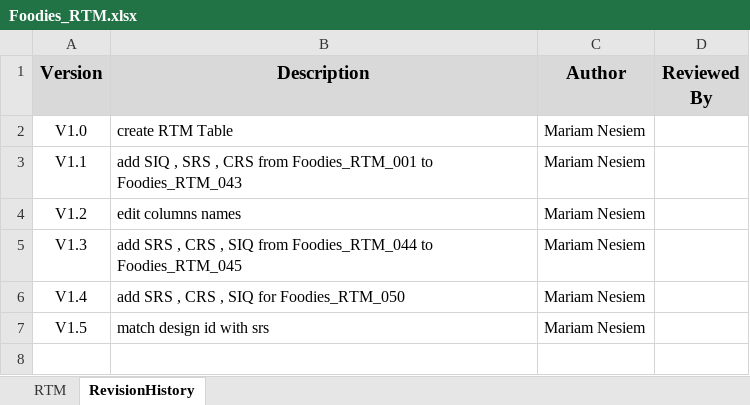
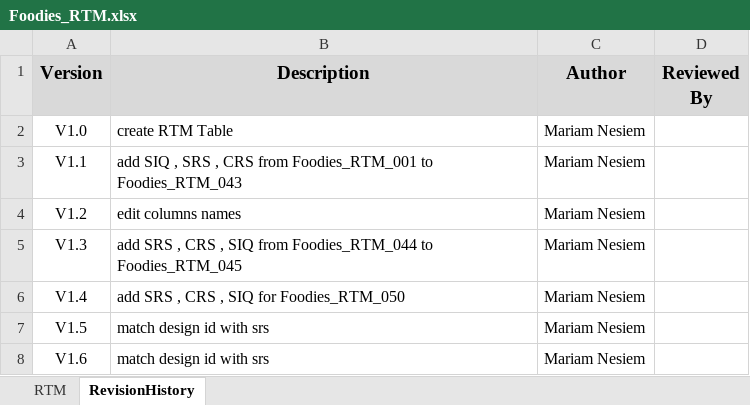
Before and after one commit to AyaHamdyAhmed/Foodies, an Excel workbook: Documents/Foodies_RTM.xlsx, sheet RevisionHistory, drawn as a sheet; values as stored, in another font and other column widths than the file's, no borders; the diff names each change by its address in the sheet, - before the commit and + after, or states it on an @@ line.

```diff
--- a/Documents/Foodies_RTM.xlsx (sheet RevisionHistory)
+++ b/Documents/Foodies_RTM.xlsx (sheet RevisionHistory)
+row 8: V1.6 | match design id with srs | Mariam Nesiem
```
Also changed, not shown: sheet RTM.
